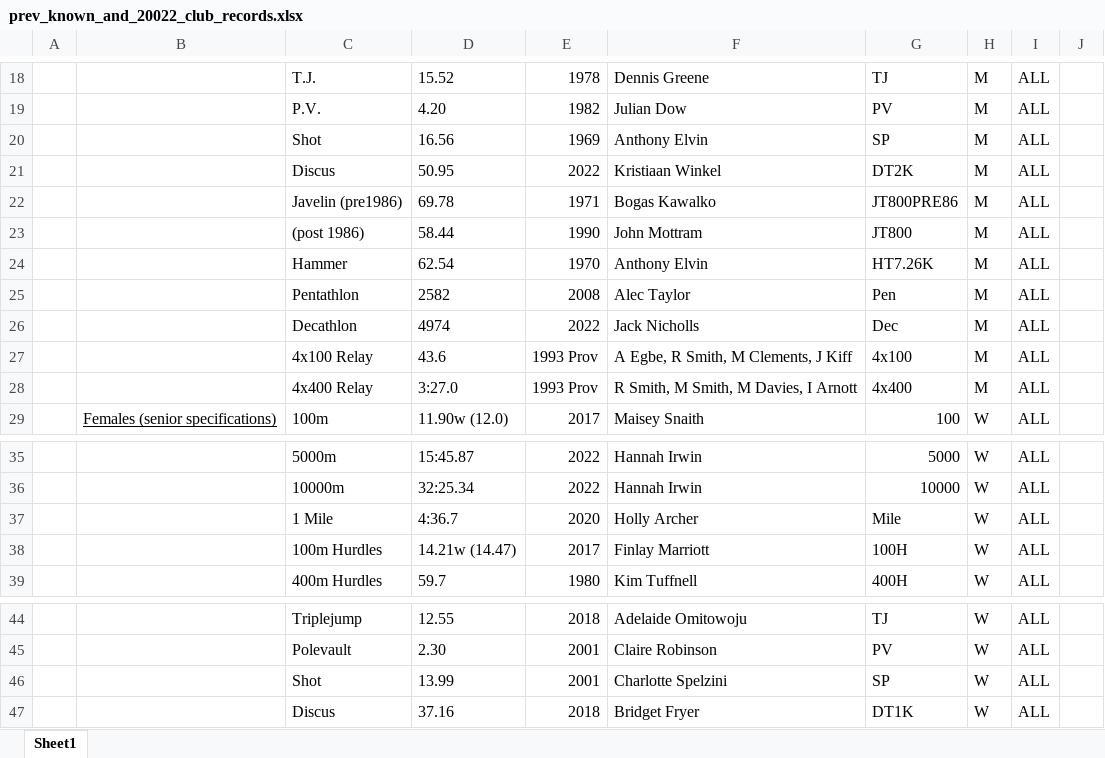
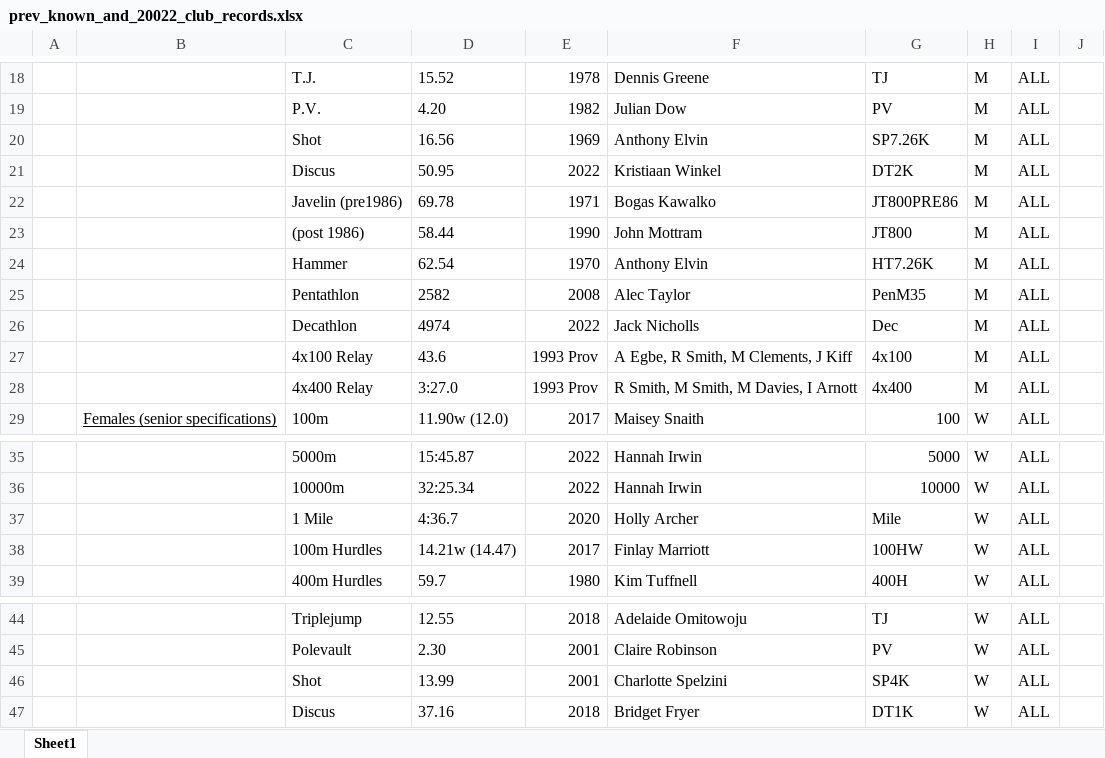
Before and after one commit to charlie-wartnaby/powerof10-tools, an Excel workbook: prev_known_and_20022_club_records.xlsx, sheet Sheet1, drawn as a sheet; only a part is shown, gaps mark what is left out; values as stored, in another font and other column widths than the file's, no borders; the diff names each change by its address in the sheet, - before the commit and + after, or states it on an @@ line.

Commit message:
Working pretty well for overall club records now

```diff
--- a/prev_known_and_20022_club_records.xlsx (sheet Sheet1)
+++ b/prev_known_and_20022_club_records.xlsx (sheet Sheet1)
-G20: SP
+G20: SP7.26K
-G25: Pen
+G25: PenM35
-G38: 100H
+G38: 100HW
-G46: SP
+G46: SP4K
```
Also changed, not shown: 1 other file.
